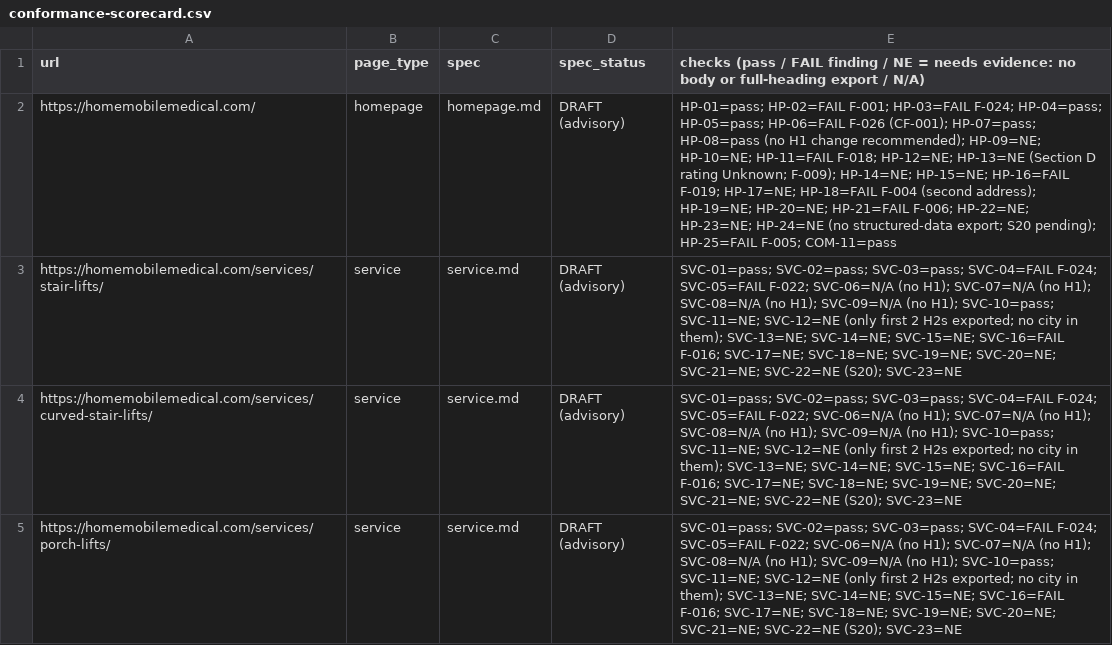
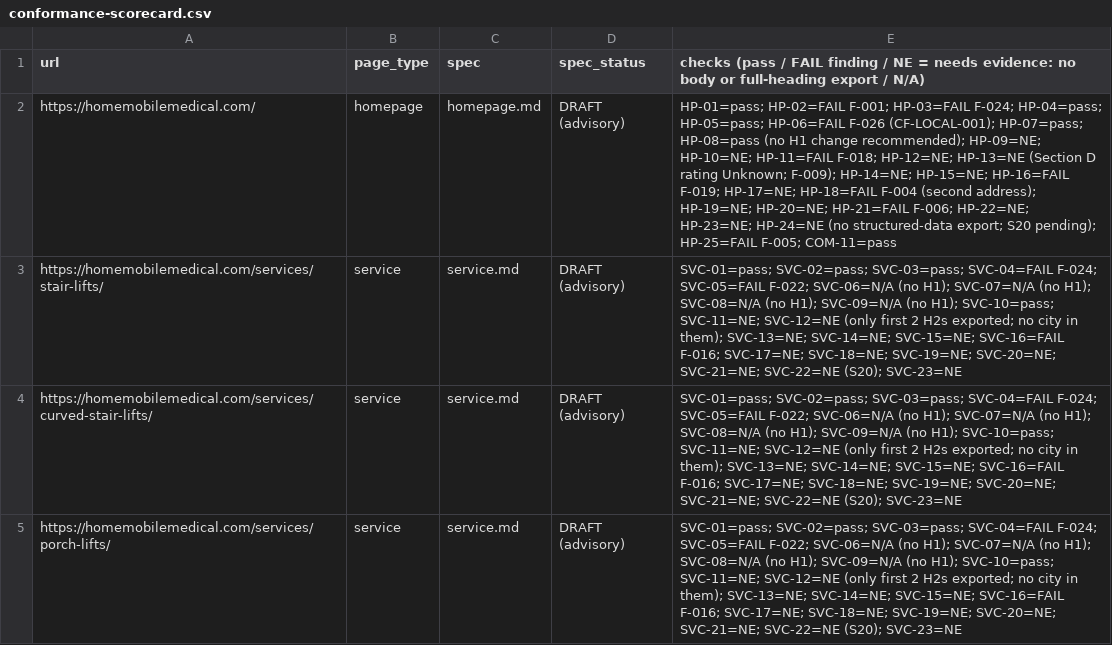
Before and after one commit to Paul-CMS/seo-ops, a CSV file: clients/home-mobile-medical/audit/2026-10-07/conformance-scorecard.csv, drawn as a sheet; only a part is shown.

```diff
--- a/clients/home-mobile-medical/audit/2026-10-07/conformance-scorecard.csv
+++ b/clients/home-mobile-medical/audit/2026-10-07/conformance-scorecard.csv
@@ -1,3 +1,3 @@
 url,page_type,spec,spec_status,checks (pass / FAIL finding / NE = needs evidence: no body or full-heading export / N/A)
-https://homemobilemedical.com/,homepage,homepage.md,DRAFT (advisory),HP-01=pass; HP-02=FAIL F-001; HP-03=FAIL F-024; HP-04=pass; HP-05=pass; HP-06=FAIL F-026 (CF-001); HP-07=pass; HP-08=pass (no H1 change recommended); HP-09=NE; HP-10=NE; HP-11=FAIL F-018; HP-12=NE; HP-13=NE (Section D rating Unknown; F-009); HP-14=NE; HP-15=NE; HP-16=FAIL F-019; HP-17=NE; HP-18=FAIL F-004 (second address); HP-19=NE; HP-20=NE; HP-21=FAIL F-006; HP-22=NE; HP-23=NE; HP-24=NE (no structured-data export; S20 pending); HP-25=FAIL F-005; COM-11=pass
+https://homemobilemedical.com/,homepage,homepage.md,DRAFT (advisory),HP-01=pass; HP-02=FAIL F-001; HP-03=FAIL F-024; HP-04=pass; HP-05=pass; HP-06=FAIL F-026 (CF-LOCAL-001); HP-07=pass; HP-08=pass (no H1 change recommended); HP-09=NE; HP-10=NE; HP-11=FAIL F-018; HP-12=NE; HP-13=NE (Section D rating Unknown; F-009); HP-14=NE; HP-15=NE; HP-16=FAIL F-019; HP-17=NE; HP-18=FAIL F-004 (second address); HP-19=NE; HP-20=NE; HP-21=FAIL F-006; HP-22=NE; HP-23=NE; HP-24=NE (no structured-data export; S20 pending); HP-25=FAIL F-005; COM-11=pass
 https://homemobilemedical.com/services/stair-lifts/,service,service.md,DRAFT (advisory),SVC-01=pass; SVC-02=pass; SVC-03=pass; SVC-04=FAIL F-024; SVC-05=FAIL F-022; SVC-06=N/A (no H1); SVC-07=N/A (no H1); SVC-08=N/A (no H1); SVC-09=N/A (no H1); SVC-10=pass; SVC-11=NE; SVC-12=NE (only first 2 H2s exported; no city in them); SVC-13=NE; SVC-14=NE; SVC-15=NE; SVC-16=FAIL F-016; SVC-17=NE; SVC-18=NE; SVC-19=NE; SVC-20=NE; SVC-21=NE; SVC-22=NE (S20); SVC-23=NE
```
Also changed, not shown: clients/home-mobile-medical/audit/2026-10-07/conflicts.csv, clients/home-mobile-medical/audit/2026-10-07/findings.csv, 20 other files.
